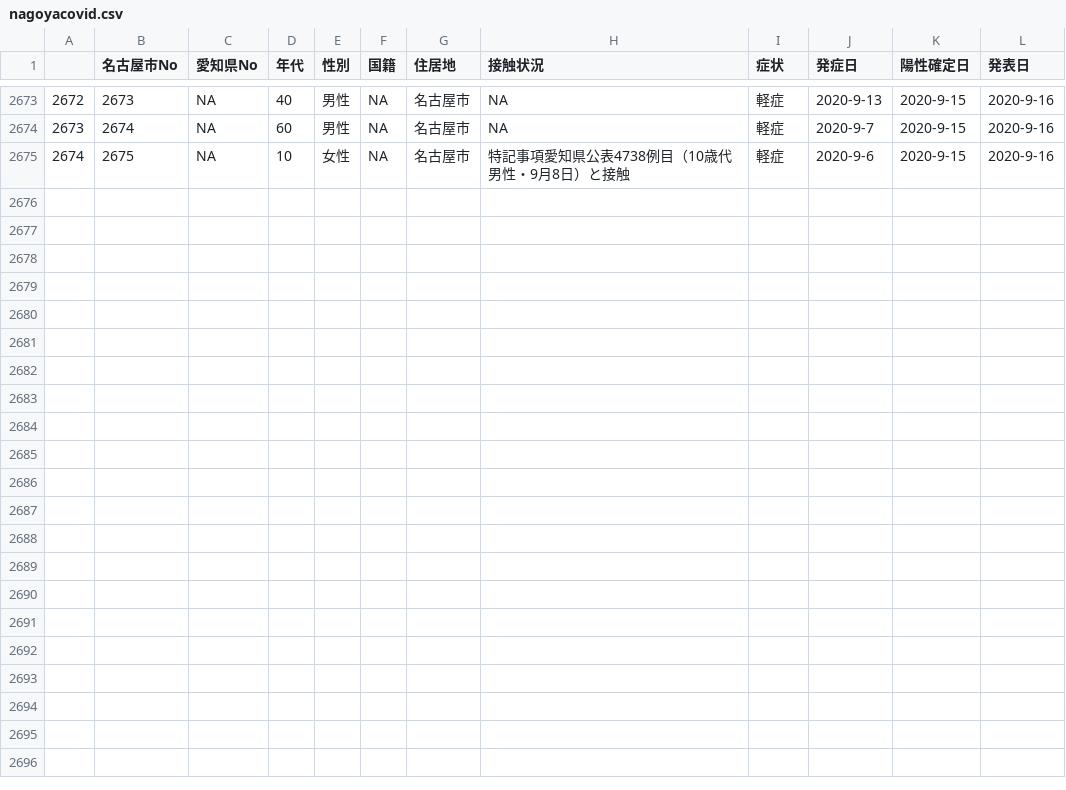
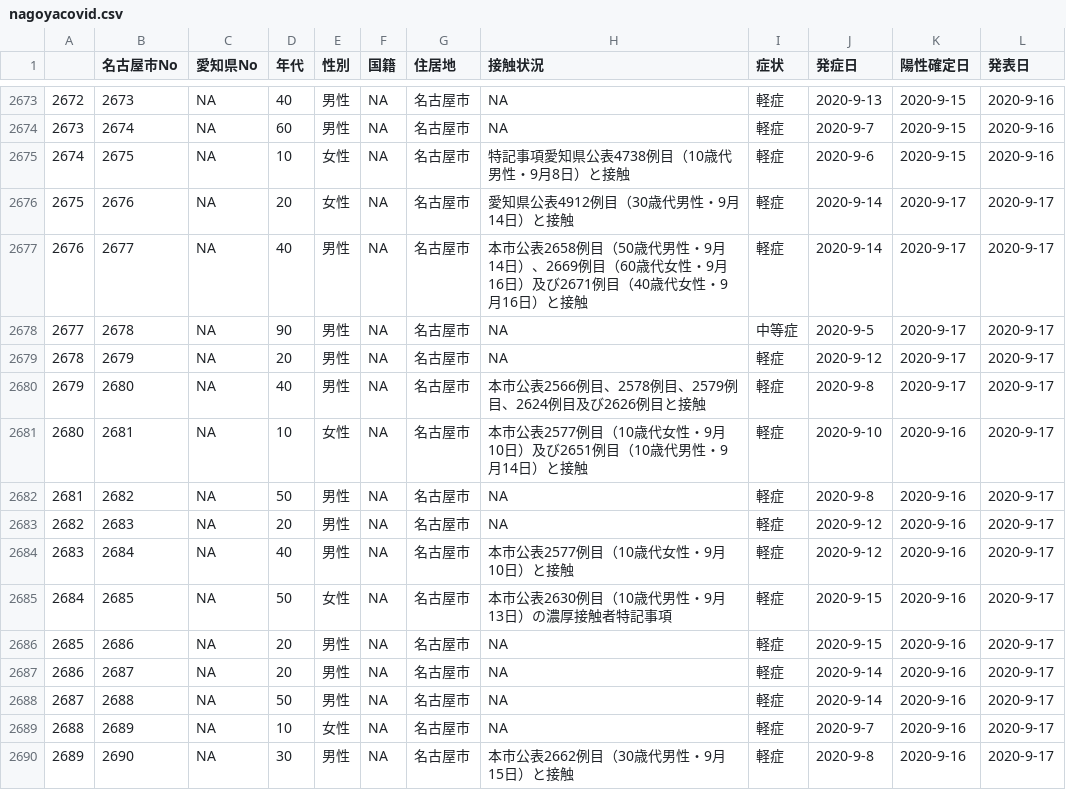
Before and after one commit to tkhrotn/nagoyacovid19, a CSV file: nagoyacovid.csv, drawn as a sheet; only a part is shown, gaps mark what is left out; the diff names each change by its address in the sheet, - before the commit and + after, or states it on an @@ line.

```diff
--- a/nagoyacovid.csv
+++ b/nagoyacovid.csv
+row 2676: 2675 | 2676 | NA | 20 | 女性 | NA | 名古屋市 | 愛知県公表4912例目（30歳代男性・9月14日）と接触 | 軽症 | 2020-9-14 | 2020-9-17 | 2020-9-17
+row 2677: 2676 | 2677 | NA | 40 | 男性 | NA | 名古屋市 | 本市公表2658例目（50歳代男性・9月14日）、2669例目（60歳代女性・9月16日）及び2671例目（40歳代女性・9月16日）と接触 | 軽症 | 2020-9-14 | 2020-9-17 | 2020-9-17
+row 2678: 2677 | 2678 | NA | 90 | 男性 | NA | 名古屋市 | NA | 中等症 | 2020-9-5 | 2020-9-17 | 2020-9-17
+row 2679: 2678 | 2679 | NA | 20 | 男性 | NA | 名古屋市 | NA | 軽症 | 2020-9-12 | 2020-9-17 | 2020-9-17
+row 2680: 2679 | 2680 | NA | 40 | 男性 | NA | 名古屋市 | 本市公表2566例目、2578例目、2579例目、2624例目及び2626例目と接触 | 軽症 | 2020-9-8 | 2020-9-17 | 2020-9-17
+row 2681: 2680 | 2681 | NA | 10 | 女性 | NA | 名古屋市 | 本市公表2577例目（10歳代女性・9月10日）及び2651例目（10歳代男性・9月14日）と接触 | 軽症 | 2020-9-10 | 2020-9-16 | 2020-9-17
+row 2682: 2681 | 2682 | NA | 50 | 男性 | NA | 名古屋市 | NA | 軽症 | 2020-9-8 | 2020-9-16 | 2020-9-17
+row 2683: 2682 | 2683 | NA | 20 | 男性 | NA | 名古屋市 | NA | 軽症 | 2020-9-12 | 2020-9-16 | 2020-9-17
+row 2684: 2683 | 2684 | NA | 40 | 男性 | NA | 名古屋市 | 本市公表2577例目（10歳代女性・9月10日）と接触 | 軽症 | 2020-9-12 | 2020-9-16 | 2020-9-17
+row 2685: 2684 | 2685 | NA | 50 | 女性 | NA | 名古屋市 | 本市公表2630例目（10歳代男性・9月13日）の濃厚接触者特記事項 | 軽症 | 2020-9-15 | 2020-9-16 | 2020-9-17
+row 2686: 2685 | 2686 | NA | 20 | 男性 | NA | 名古屋市 | NA | 軽症 | 2020-9-15 | 2020-9-16 | 2020-9-17
+row 2687: 2686 | 2687 | NA | 20 | 男性 | NA | 名古屋市 | NA | 軽症 | 2020-9-14 | 2020-9-16 | 2020-9-17
+row 2688: 2687 | 2688 | NA | 50 | 男性 | NA | 名古屋市 | NA | 軽症 | 2020-9-14 | 2020-9-16 | 2020-9-17
+row 2689: 2688 | 2689 | NA | 10 | 女性 | NA | 名古屋市 | NA | 軽症 | 2020-9-7 | 2020-9-16 | 2020-9-17
+row 2690: 2689 | 2690 | NA | 30 | 男性 | NA | 名古屋市 | 本市公表2662例目（30歳代男性・9月15日）と接触 | 軽症 | 2020-9-8 | 2020-9-16 | 2020-9-17
```
Also changed, not shown: 2 other files.
